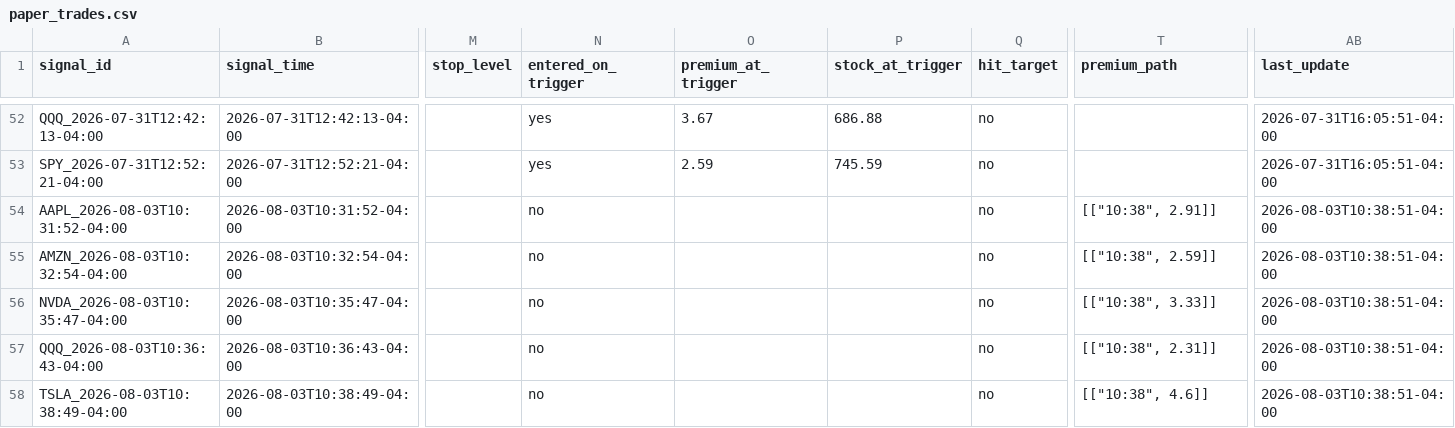
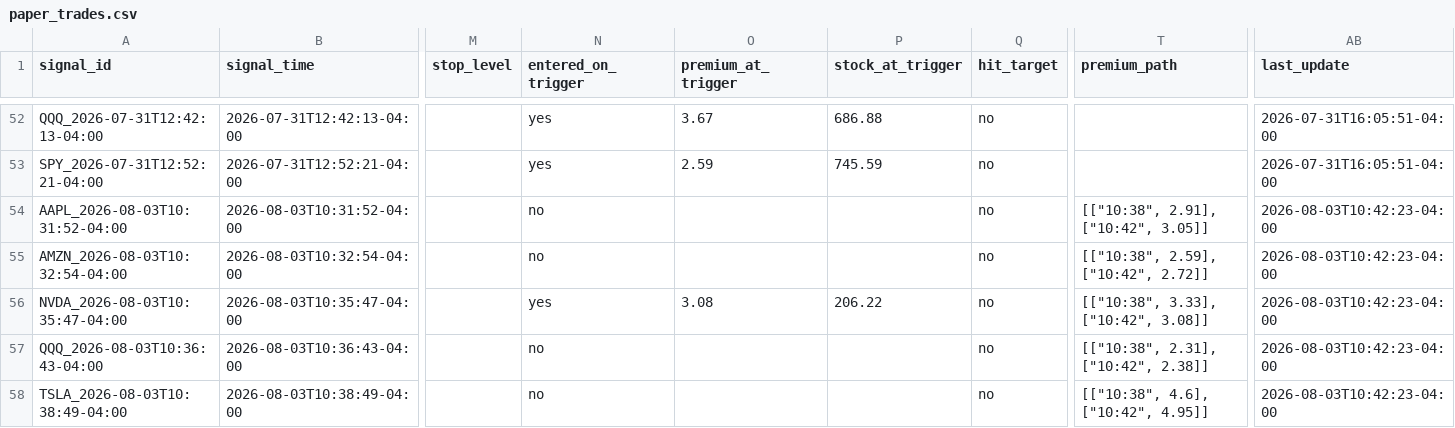
Before and after one commit to xel0irg/stock-ai-bot, a CSV file: backtest/paper_trades.csv, drawn as a sheet; only a part is shown, gaps mark what is left out; the diff names each change by its address in the sheet, - before the commit and + after, or states it on an @@ line.

```diff
--- a/backtest/paper_trades.csv
+++ b/backtest/paper_trades.csv
-T54 (premium_path): [["10:38", 2.91]]
+T54 (premium_path): [["10:38", 2.91], ["10:42", 3.05]]
-AB54:AB58 (last_update): 2026-08-03T10:38:51-04:00
+AB54:AB58 (last_update): 2026-08-03T10:42:23-04:00
-T55 (premium_path): [["10:38", 2.59]]
+T55 (premium_path): [["10:38", 2.59], ["10:42", 2.72]]
-N56 (entered_on_trigger): no
+N56 (entered_on_trigger): yes
-O56 (premium_at_trigger): (empty)
+O56 (premium_at_trigger): 3.08
-P56 (stock_at_trigger): (empty)
+P56 (stock_at_trigger): 206.22
-T56 (premium_path): [["10:38", 3.33]]
+T56 (premium_path): [["10:38", 3.33], ["10:42", 3.08]]
-T57 (premium_path): [["10:38", 2.31]]
+T57 (premium_path): [["10:38", 2.31], ["10:42", 2.38]]
-T58 (premium_path): [["10:38", 4.6]]
+T58 (premium_path): [["10:38", 4.6], ["10:42", 4.95]]
```
Also changed, not shown: backtest/signals_log.csv, 1 other file.
